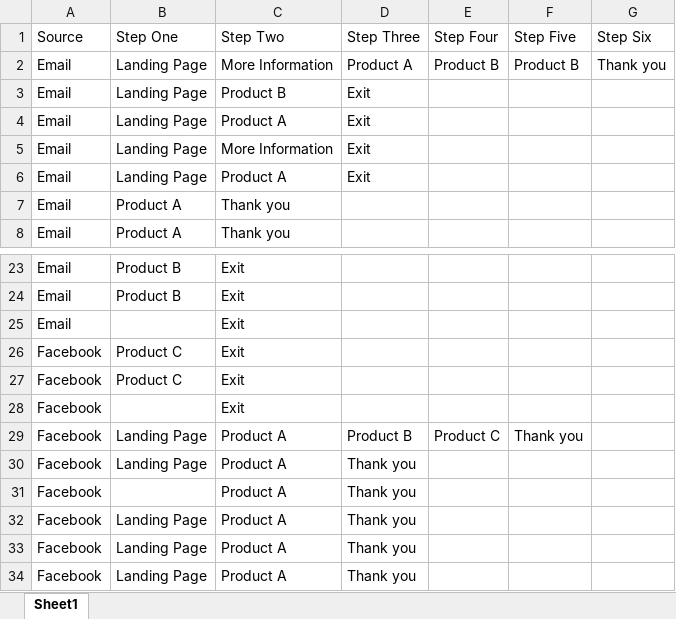
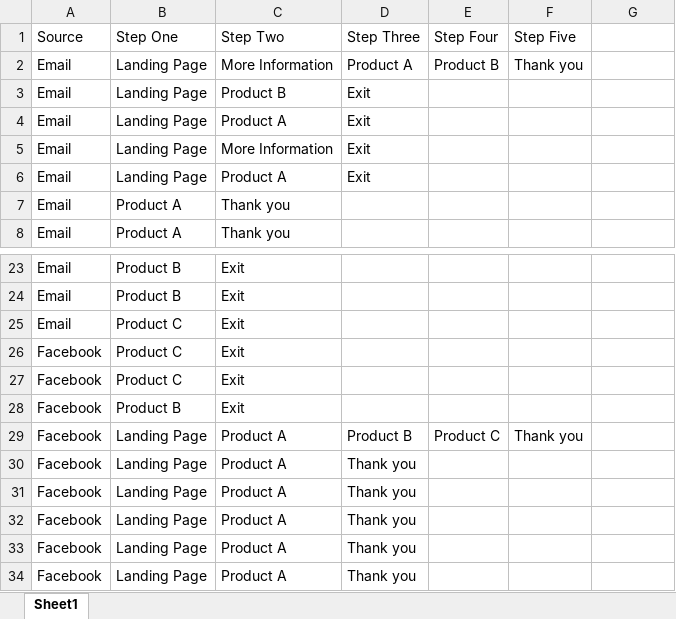
Before and after one commit to Ragarsh/Markov---Attribution, an Excel workbook: Markov_Data.xlsx, sheet Sheet1, drawn as a sheet; only a part is shown, gaps mark what is left out; values as stored, in another font and other column widths than the file's, no borders; the diff names each change by its address in the sheet, - before the commit and + after, or states it on an @@ line.

```diff
--- a/Markov_Data.xlsx (sheet Sheet1)
+++ b/Markov_Data.xlsx (sheet Sheet1)
-G1: Step Six
+G1: (empty)
-F2 (Step Five): Product B
+F2 (Step Five): Thank you
-G2: Thank you
+G2: (empty)
-B25 (Step One): (empty)
+B25 (Step One): Product C
-B28 (Step One): (empty)
+B28 (Step One): Product B
-B31 (Step One): (empty)
+B31 (Step One): Landing Page
```
Also changed, not shown: 2 other files.
